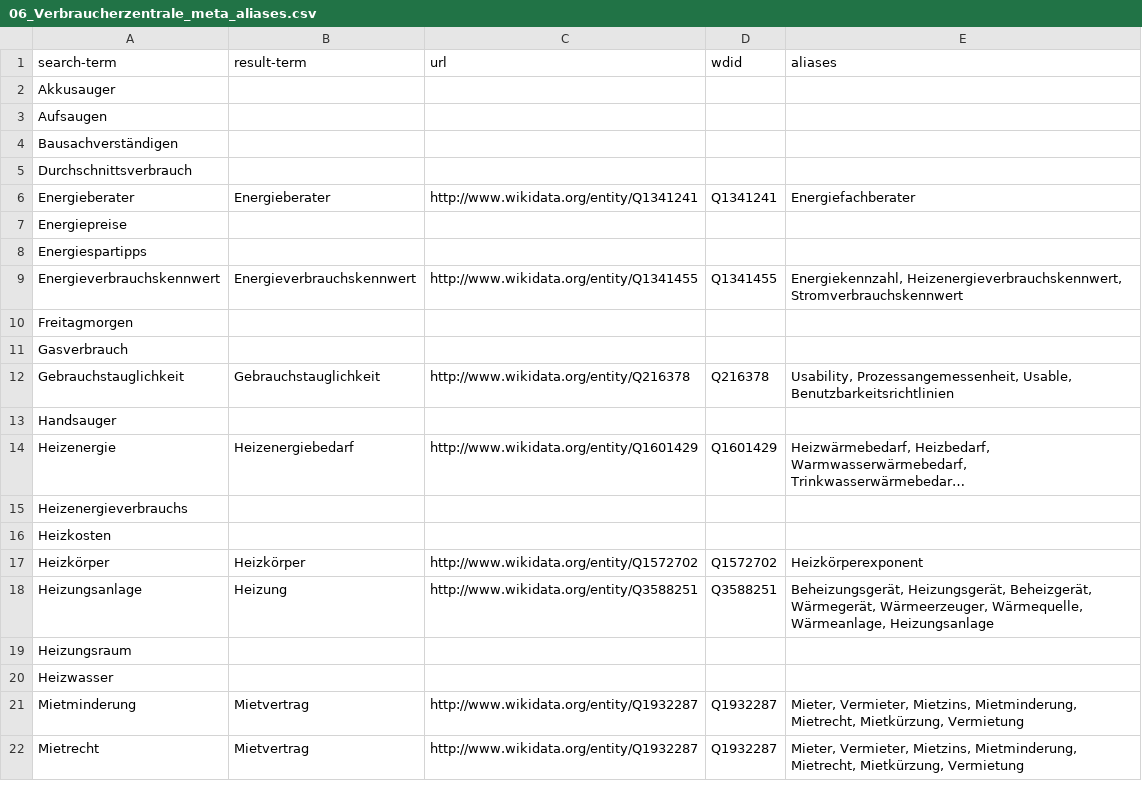
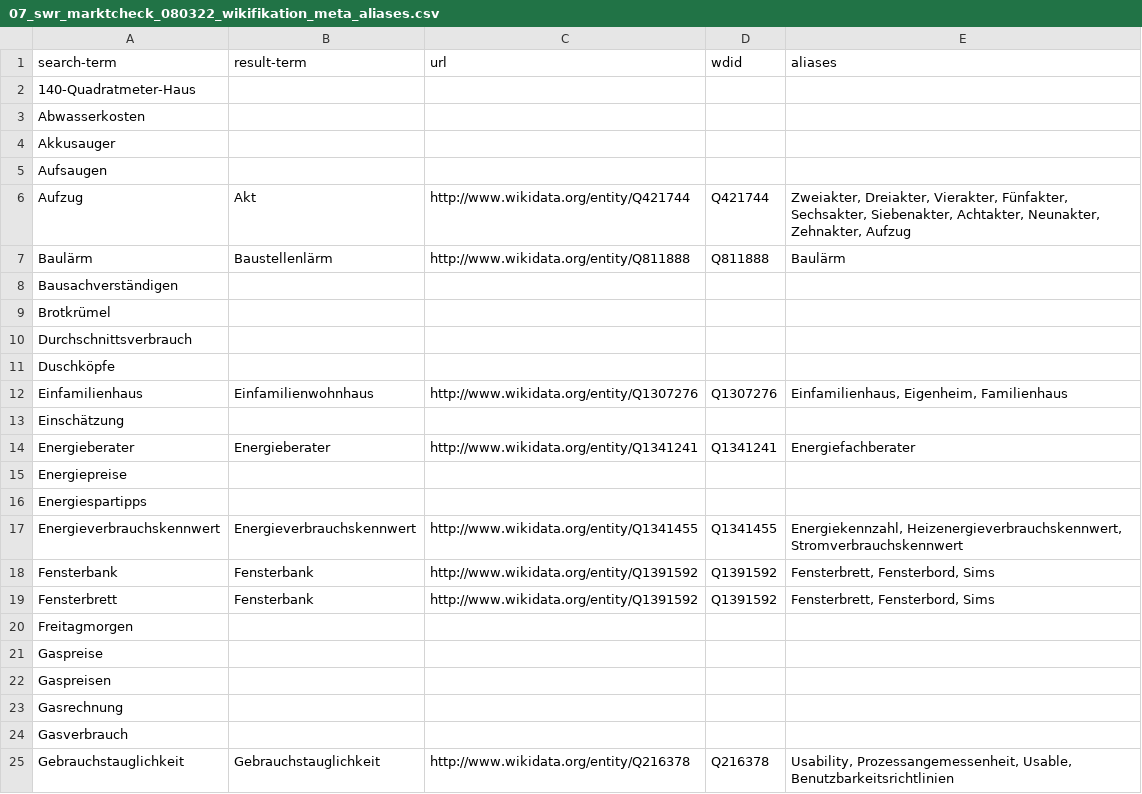
Before and after one commit to larsloQ/some-experiments-with-extracting-information-out-of-a-subtitle-file, a CSV file: data/07_swr_marktcheck_080322_wikifikation_meta_aliases.csv (was data/06_Verbraucherzentrale_meta_aliases.csv), drawn as a sheet; only a part is shown; the shorter side is filled out with more unchanged rows; long unchanged cells end in …; the diff covers the shown part only.

```diff
--- a/data/06_Verbraucherzentrale_meta_aliases.csv
+++ b/data/07_swr_marktcheck_080322_wikifikation_meta_aliases.csv
@@ -1,6 +1,14 @@
 search-term,result-term,url,wdid,aliases
+140-Quadratmeter-Haus,,,,
+Abwasserkosten,,,,
 Akkusauger,,,,
 Aufsaugen,,,,
+Aufzug,Akt,http://www.wikidata.org/entity/Q421744,Q421744,"Zweiakter, Dreiakter, Vierakter, Fünfakter, Sechsakter, Siebenakter, Achtakter, Neunakter, Zehnakter, Aufzug"
+Baulärm,Baustellenlärm,http://www.wikidata.org/entity/Q811888,Q811888,Baulärm
 Bausachverständigen,,,,
+Brotkrümel,,,,
 Durchschnittsverbrauch,,,,
+Duschköpfe,,,,
+Einfamilienhaus,Einfamilienwohnhaus,http://www.wikidata.org/entity/Q1307276,Q1307276,"Einfamilienhaus, Eigenheim, Familienhaus"
+Einschätzung,,,,
 Energieberater,Energieberater,http://www.wikidata.org/entity/Q1341241,Q1341241,Energiefachberater
@@ -9,3 +17,8 @@ Energiespartipps,,,,
 Energieverbrauchskennwert,Energieverbrauchskennwert,http://www.wikidata.org/entity/Q1341455,Q1341455,"Energiekennzahl, Heizenergieverbrauchskennwert, Stromverbrauchskennwert"
+Fensterbank,Fensterbank,http://www.wikidata.org/entity/Q1391592,Q1391592,"Fensterbrett, Fensterbord, Sims"
+Fensterbrett,Fensterbank,http://www.wikidata.org/entity/Q1391592,Q1391592,"Fensterbrett, Fensterbord, Sims"
 Freitagmorgen,,,,
+Gaspreise,,,,
+Gaspreisen,,,,
+Gasrechnung,,,,
 Gasverbrauch,,,,
```
Also changed, not shown: 13 added rows elsewhere in this file, data/06_swr_marktcheck_080322_meta_aliases.csv, 12 other files.
